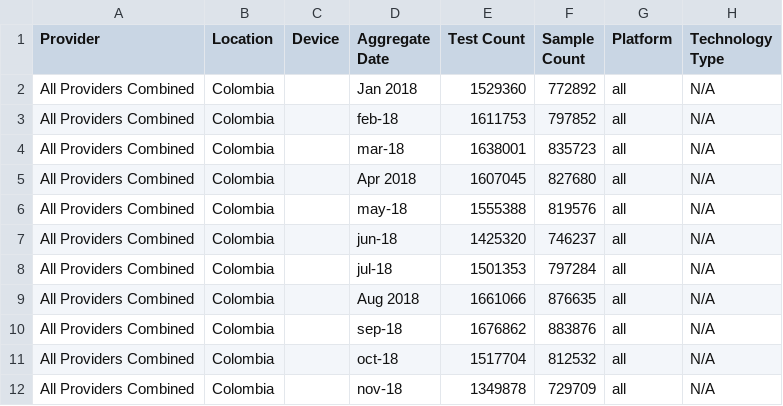
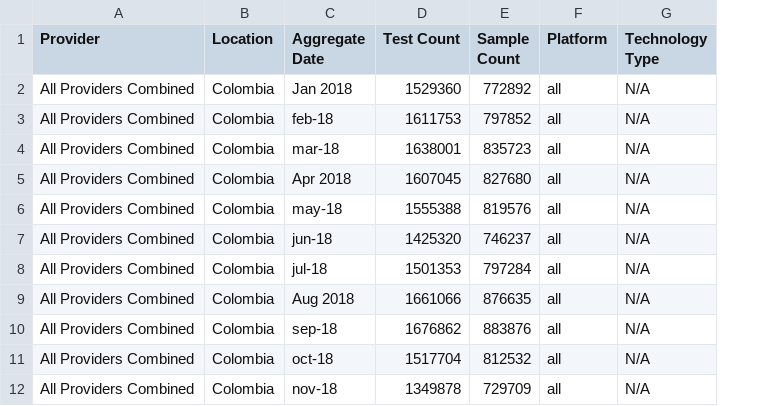
Before and after one commit to postdatacrc/Mediciones_QoE, a CSV file: Bases_Fijo/Fij-historical_comparison_month(Colombia).csv, drawn as a sheet; only a part is shown; the diff names each change by its address in the sheet, - before the commit and + after, or states it on an @@ line.

Commit message:
Add files via upload

```diff
--- a/Bases_Fijo/Fij-historical_comparison_month(Colombia).csv
+++ b/Bases_Fijo/Fij-historical_comparison_month(Colombia).csv
-column C (Device), empty
```
